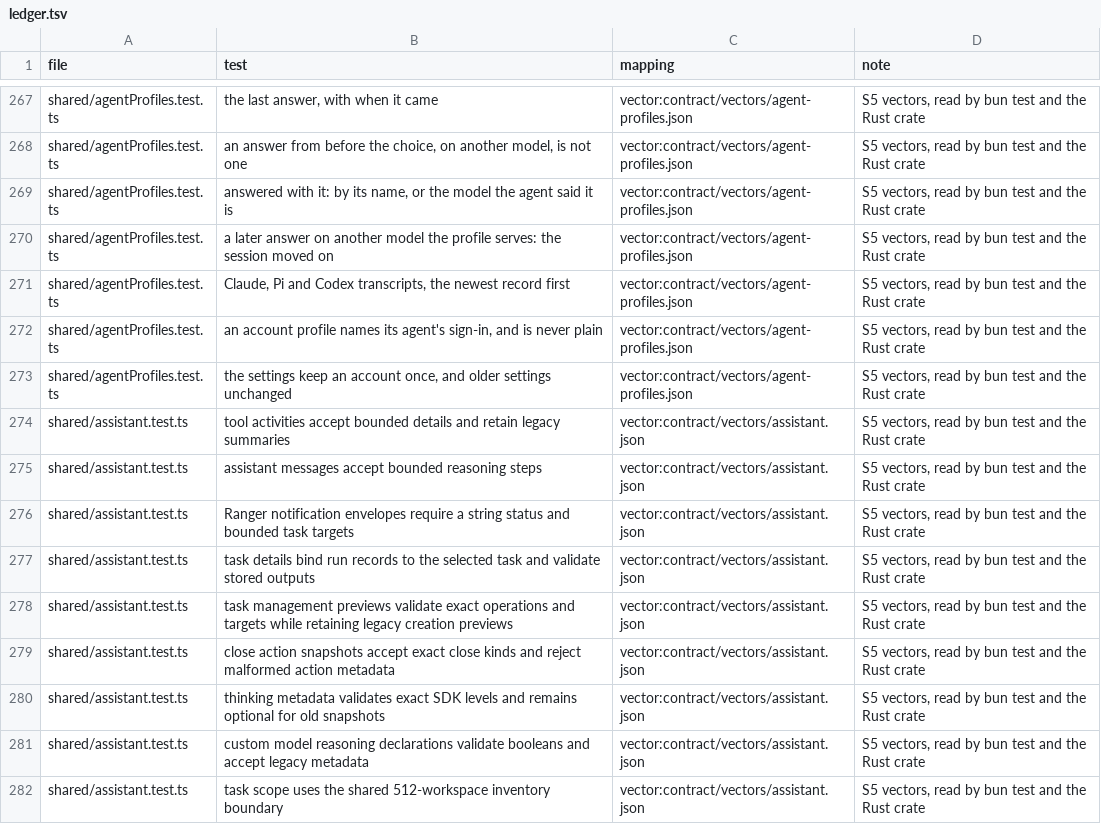
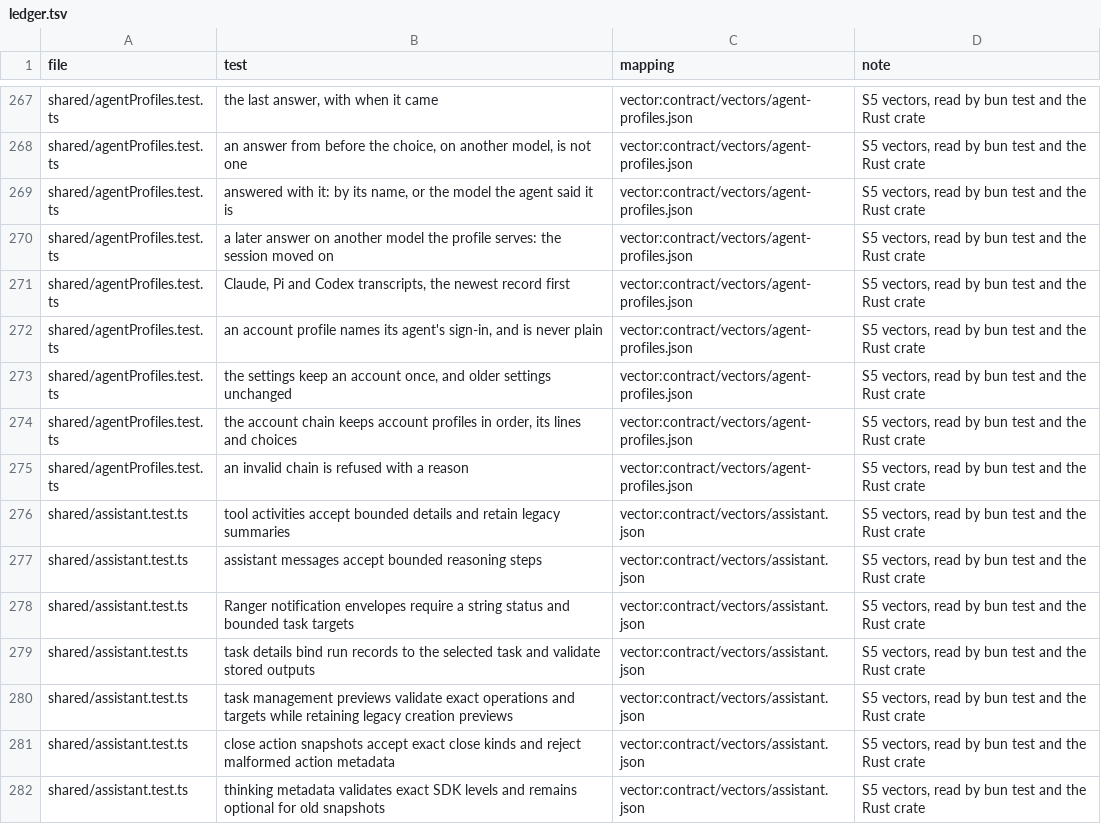
Before and after one commit to thiblahute/roamgate, a TSV file: parity/ledger.tsv, drawn as a sheet; only a part is shown, gaps mark what is left out; the shorter side is filled out with more unchanged rows; the diff names each change by its address in the sheet, - before the commit and + after, or states it on an @@ line.

Commit message:
Contract for the account chain, session pinning and the chain switch
settings.profiles.* carry the chain, agent_profile.pin and the pin of
agent_profile.switch are entries, agent_profile.get says pinned, and the
core channel names internal.agent_profiles.chain_switch. A source build
sends the account sign-in and usage requests to
ROAMGATE_TEST_ACCOUNTS_URL, so the parity suite never reaches the
network: limit_resume/account-chain holds that a limited session's
move goes along the chain.

```diff
--- a/parity/ledger.tsv
+++ b/parity/ledger.tsv
+row 274: shared/agentProfiles.test.ts | the account chain keeps account profiles in order, its lines and choices | vector:contract/vectors/agent-profiles.json | S5 vectors, read by bun test and the Rust crate
+row 275: shared/agentProfiles.test.ts | an invalid chain is refused with a reason | vector:contract/vectors/agent-profiles.json | S5 vectors, read by bun test and the Rust crate
```
Also changed, not shown: 15 other files.
